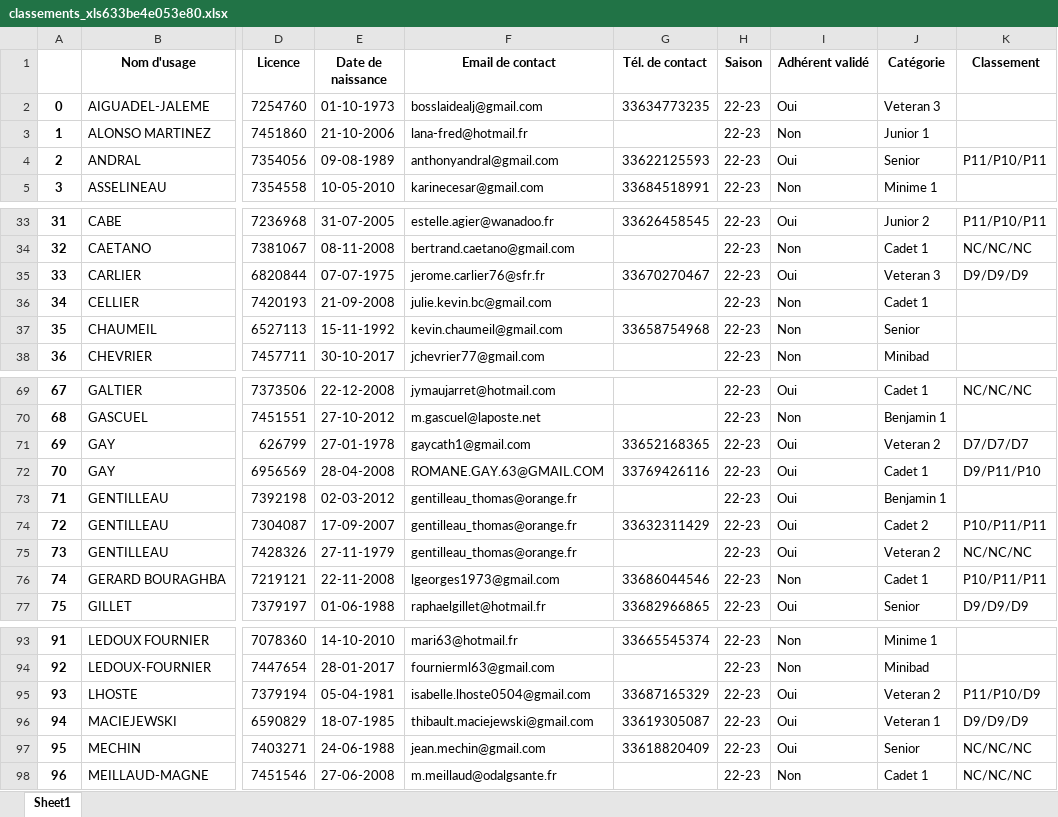
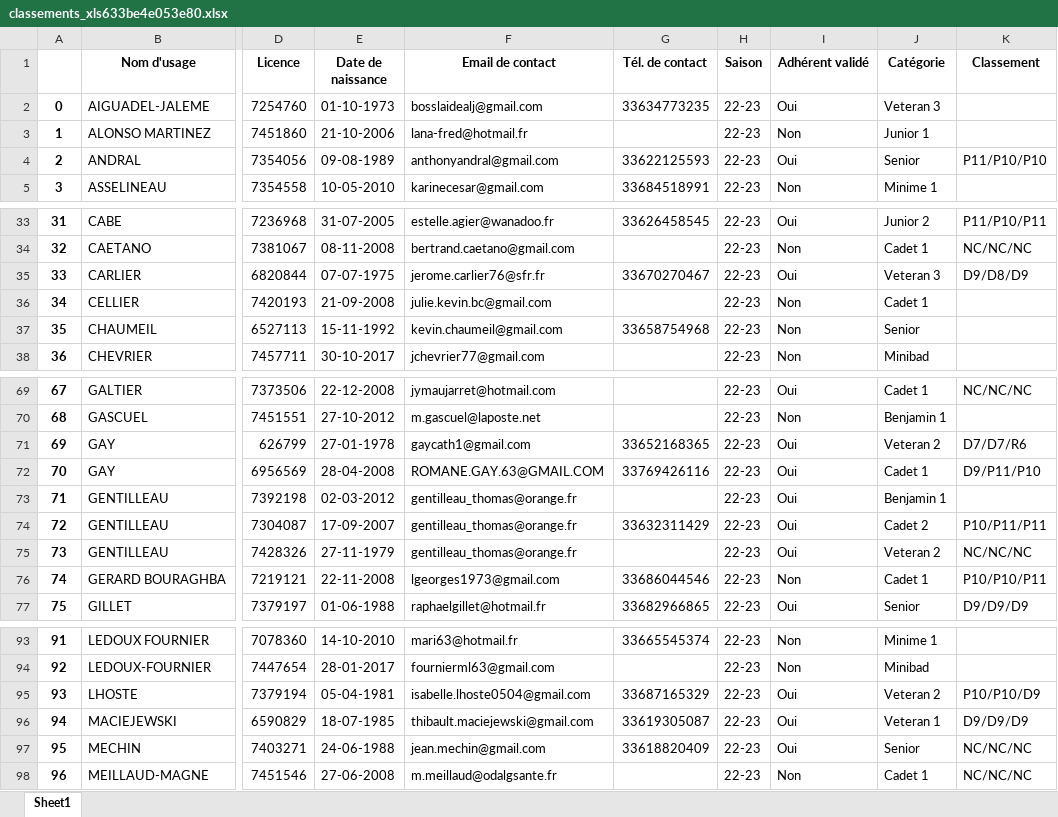
Before and after one commit to castorfou/rbc, an Excel workbook: classements_xls633be4e053e80.xlsx, sheet Sheet1, drawn as a sheet; only a part is shown, gaps mark what is left out; values as stored, in another font and other column widths than the file's, no borders; the diff names each change by its address in the sheet, - before the commit and + after, or states it on an @@ line.

```diff
--- a/classements_xls633be4e053e80.xlsx (sheet Sheet1)
+++ b/classements_xls633be4e053e80.xlsx (sheet Sheet1)
-K4 (Classement): P11/P10/P11
+K4 (Classement): P11/P10/P10
-K35 (Classement): D9/D9/D9
+K35 (Classement): D9/D8/D9
-K71 (Classement): D7/D7/D7
+K71 (Classement): D7/D7/R6
-K76 (Classement): P10/P11/P11
+K76 (Classement): P10/P10/P11
-K95 (Classement): P11/P10/D9
+K95 (Classement): P10/P10/D9
```
Also changed, not shown: 8 other files.
